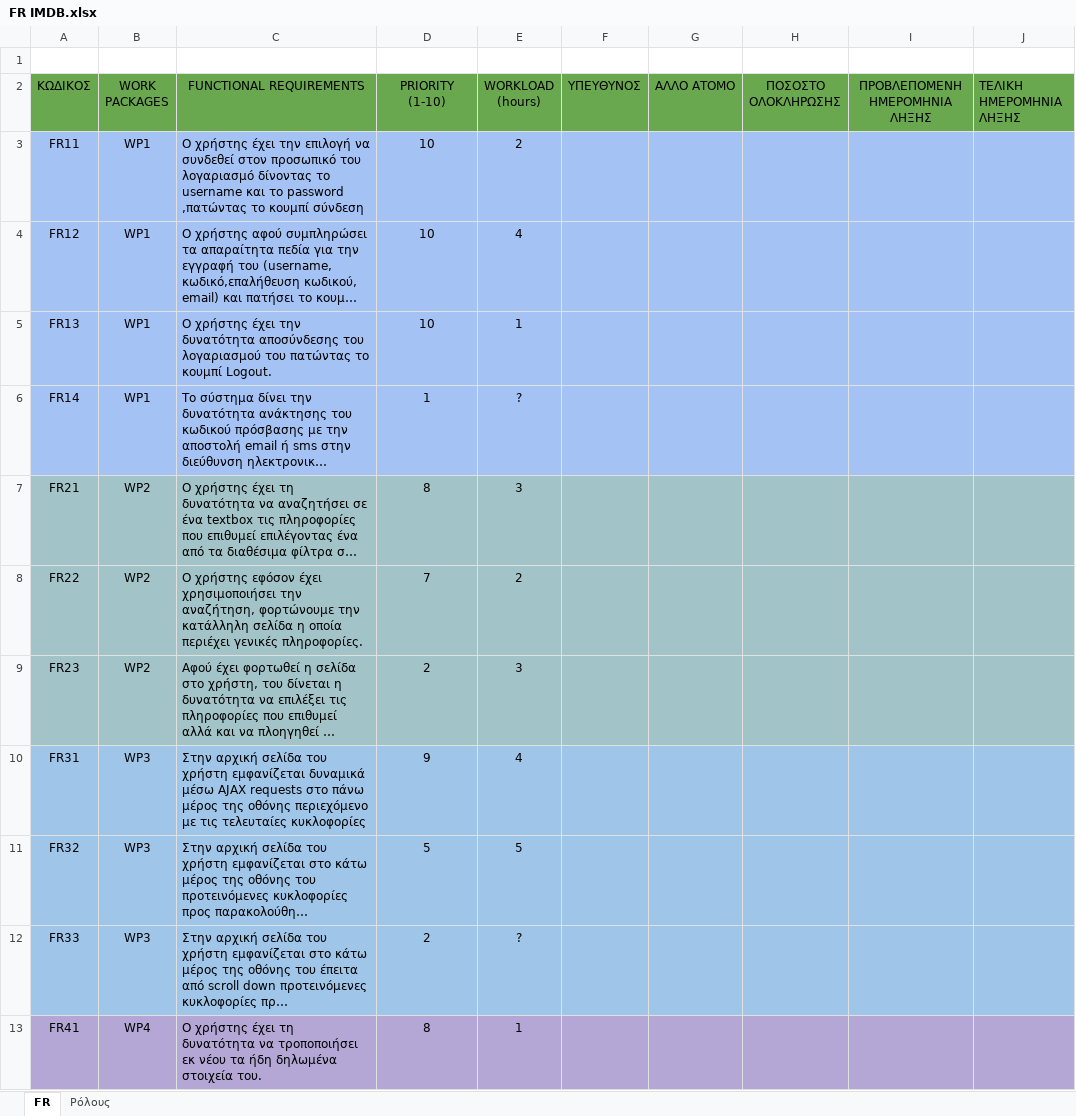
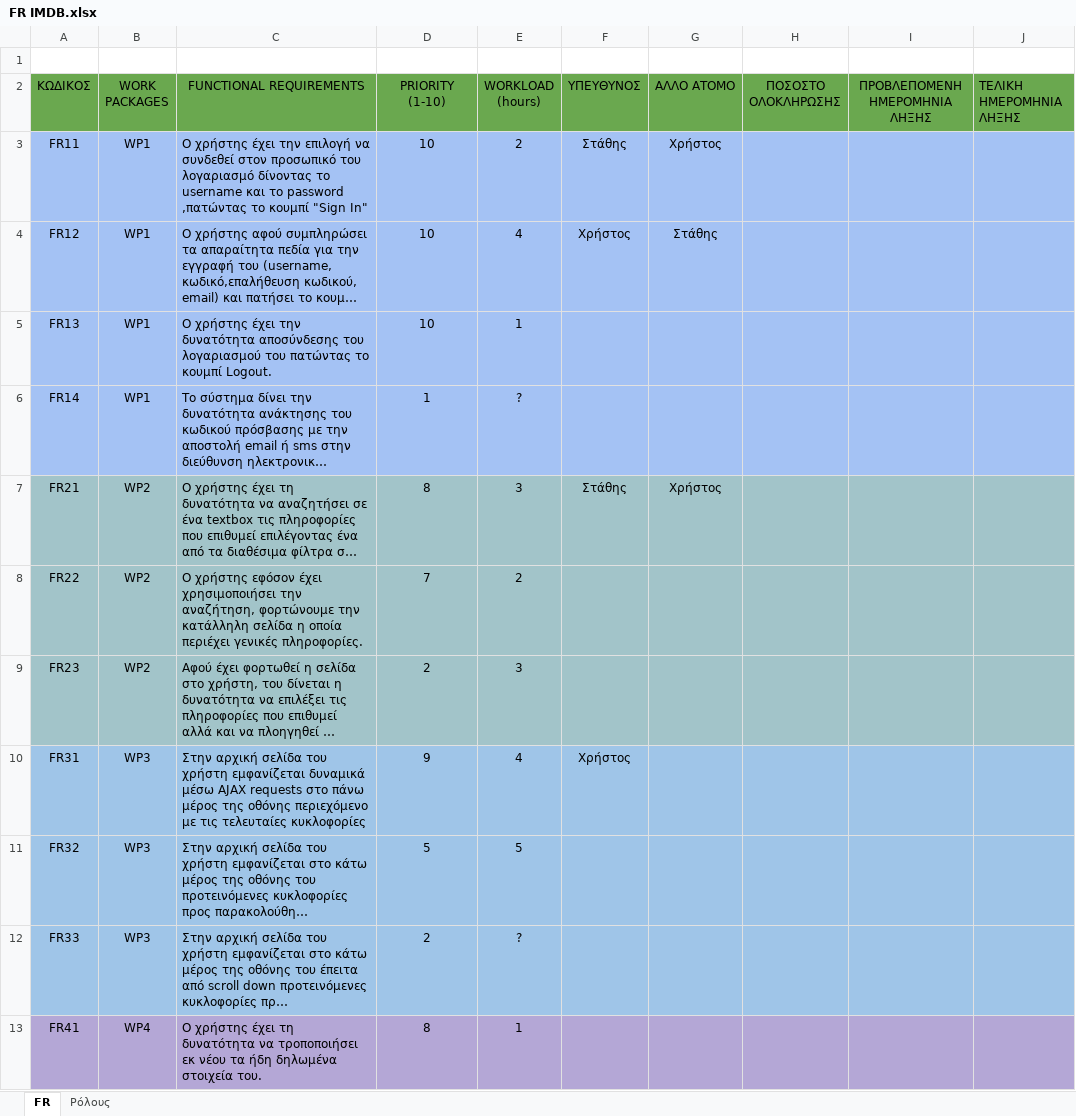
Before and after one commit to jim3692/adopse21-team16-imdb, an Excel workbook: FR IMDB.xlsx, sheet FR, drawn as a sheet; only a part is shown; long unchanged cells end in …; values as stored, in another font and other column widths than the file's, no borders; charts and pictures not drawn; the diff names each change by its address in the sheet, - before the commit and + after, or states it on an @@ line.

Commit message:
Add files via upload

```diff
--- a/FR IMDB.xlsx (sheet FR)
+++ b/FR IMDB.xlsx (sheet FR)
-C3 (FUNCTIONAL REQUIREMENTS): …το κουμπί σύνδεση
+C3 (FUNCTIONAL REQUIREMENTS): …το κουμπί "Sign In"
-F3 (ΥΠΕΥΘΥΝΟΣ): (empty)
+F3 (ΥΠΕΥΘΥΝΟΣ): Στάθης
-G3 (ΑΛΛΟ ΑΤΟΜΟ): (empty)
+G3 (ΑΛΛΟ ΑΤΟΜΟ): Χρήστος
-F4 (ΥΠΕΥΘΥΝΟΣ): (empty)
+F4 (ΥΠΕΥΘΥΝΟΣ): Χρήστος
-G4 (ΑΛΛΟ ΑΤΟΜΟ): (empty)
+G4 (ΑΛΛΟ ΑΤΟΜΟ): Στάθης
-F7 (ΥΠΕΥΘΥΝΟΣ): (empty)
+F7 (ΥΠΕΥΘΥΝΟΣ): Στάθης
-G7 (ΑΛΛΟ ΑΤΟΜΟ): (empty)
+G7 (ΑΛΛΟ ΑΤΟΜΟ): Χρήστος
-F10 (ΥΠΕΥΘΥΝΟΣ): (empty)
+F10 (ΥΠΕΥΘΥΝΟΣ): Χρήστος
```
Also changed, not shown: sheet Ρόλους, charts or pictures.
